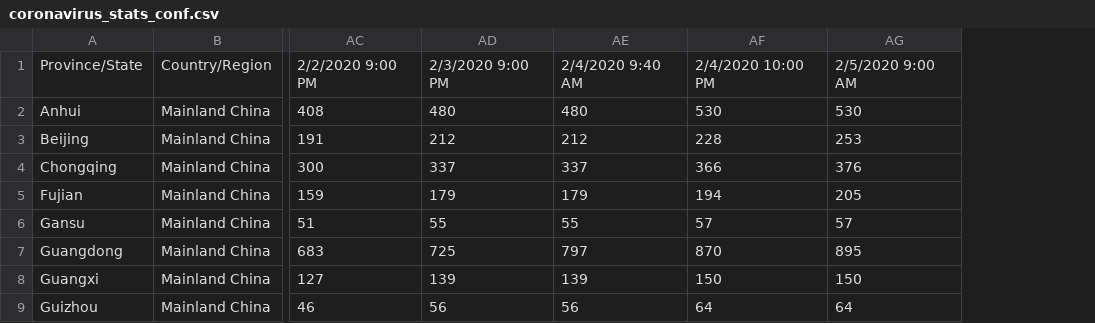
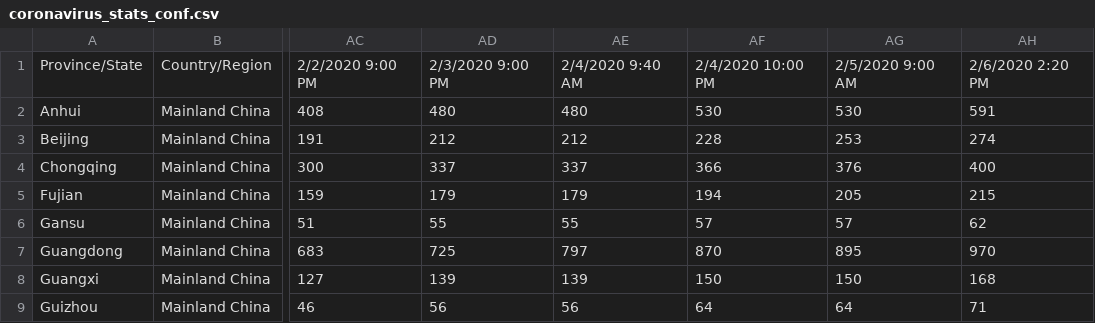
Before and after one commit to Neil621/Coronavirus_Analysis, a CSV file: coronavirus_stats_conf.csv, drawn as a sheet; only a part is shown, gaps mark what is left out; the diff names each change by its address in the sheet, - before the commit and + after, or states it on an @@ line.

```diff
--- a/coronavirus_stats_conf.csv
+++ b/coronavirus_stats_conf.csv
+column AH, rows 1-9: 2/6/2020 2:20 PM | 591 | 274 | 400 | 215 | 62 | 970 | 168 | 71
```
Also changed, not shown: 4 other files.
